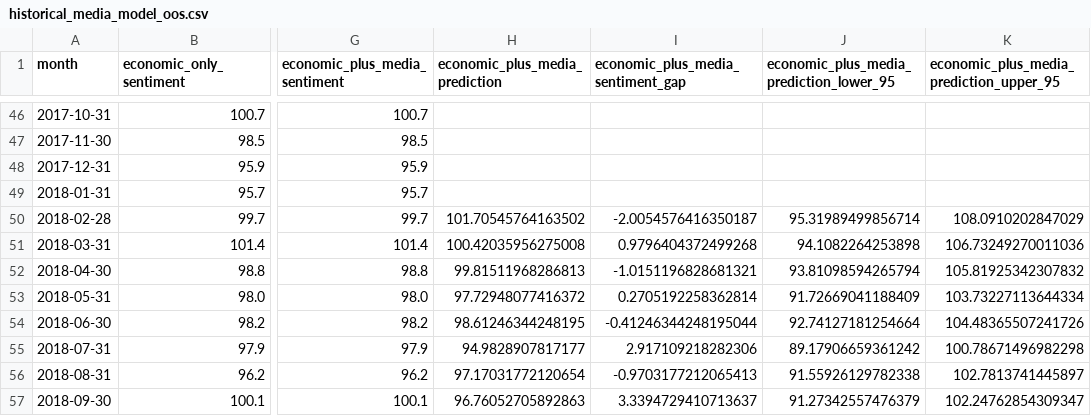
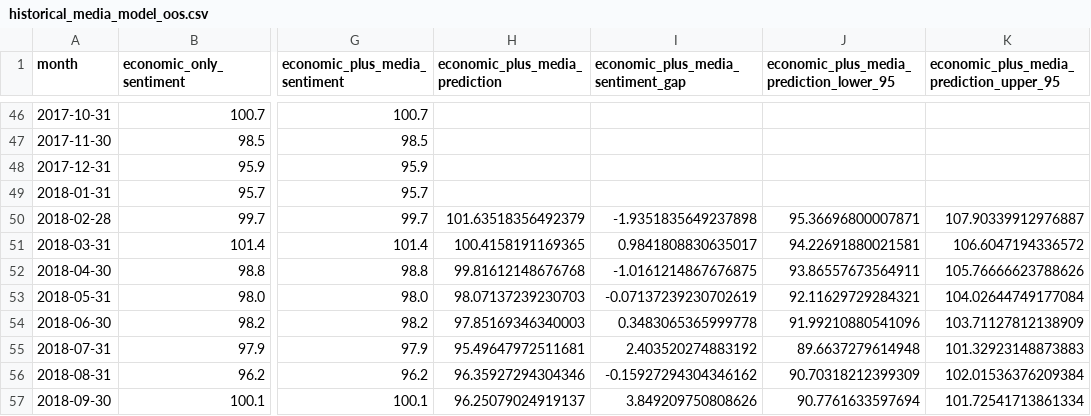
Before and after one commit to alanywang25/FRE-GY-7871A-Final-Course-Project, a CSV file: data/processed/historical_media_model_oos.csv, drawn as a sheet; only a part is shown, gaps mark what is left out; the diff covers the shown part only; the diff names each change by its address in the sheet, - before the commit and + after, or states it on an @@ line.

```diff
--- a/data/processed/historical_media_model_oos.csv
+++ b/data/processed/historical_media_model_oos.csv
-H50 (economic_plus_media_prediction): 101.70545764163502
+H50 (economic_plus_media_prediction): 101.63518356492379
-I50: -2.0054576416350187
+I50: -1.9351835649237898
-J50: 95.31989499856714
+J50: 95.36696800007871
-K50: 108.0910202847029
+K50: 107.90339912976887
-H51 (economic_plus_media_prediction): 100.42035956275008
+H51 (economic_plus_media_prediction): 100.4158191169365
-I51: 0.9796404372499268
+I51: 0.9841808830635017
-J51: 94.1082264253898
+J51: 94.22691880021581
-K51: 106.73249270011036
+K51: 106.6047194336572
-H52 (economic_plus_media_prediction): 99.81511968286813
+H52 (economic_plus_media_prediction): 99.81612148676768
-I52: -1.0151196828681321
+I52: -1.0161214867676875
-J52: 93.81098594265794
+J52: 93.86557673564911
-K52: 105.81925342307832
+K52: 105.76666623788626
-H53 (economic_plus_media_prediction): 97.72948077416372
+H53 (economic_plus_media_prediction): 98.07137239230703
-I53: 0.2705192258362814
+I53: -0.07137239230702619
-J53: 91.72669041188409
+J53: 92.11629729284321
-K53: 103.73227113644334
+K53: 104.02644749177084
-H54 (economic_plus_media_prediction): 98.61246344248195
+H54 (economic_plus_media_prediction): 97.85169346340003
-I54: -0.41246344248195044
+I54: 0.3483065365999778
-J54: 92.74127181254664
+J54: 91.99210880541096
-K54: 104.48365507241726
+K54: 103.71127812138909
-H55 (economic_plus_media_prediction): 94.9828907817177
+H55 (economic_plus_media_prediction): 95.49647972511681
-I55: 2.917109218282306
+I55: 2.403520274883192
-J55: 89.17906659361242
+J55: 89.6637279614948
-K55: 100.78671496982298
+K55: 101.32923148873883
-H56 (economic_plus_media_prediction): 97.17031772120654
+H56 (economic_plus_media_prediction): 96.35927294304346
-I56: -0.9703177212065413
+I56: -0.15927294304346162
-J56: 91.55926129782338
+J56: 90.70318212399309
-K56: 102.7813741445897
+K56: 102.01536376209384
-H57 (economic_plus_media_prediction): 96.76052705892863
+H57 (economic_plus_media_prediction): 96.25079024919137
-I57: 3.3394729410713637
+I57: 3.849209750808626
-J57: 91.27342557476379
+J57: 90.7761633597694
-K57: 102.24762854309347
+K57: 101.72541713861334
```
Also changed, not shown: 132 edited cells elsewhere in this file, data/media_monthly.csv, data/processed/expanded_household_controls_oos.csv, 31 other files.
